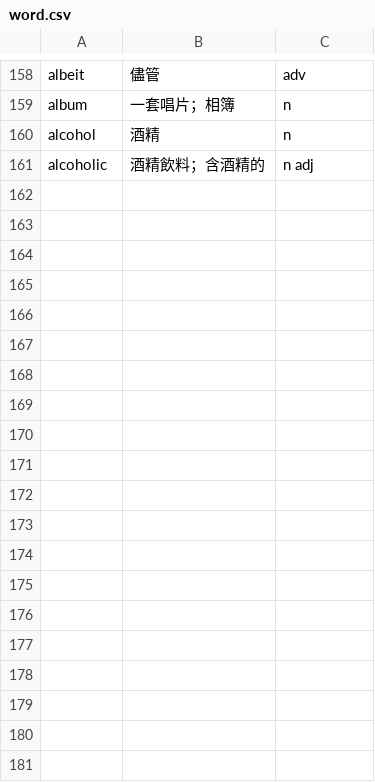
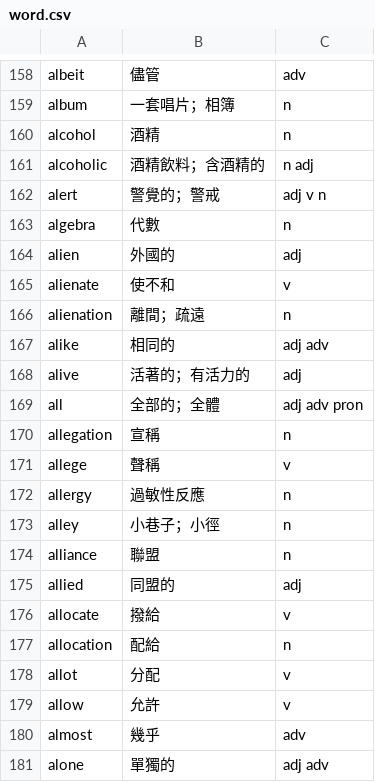
Before and after one commit to Kevin18Chen/ELTQ, a CSV file: word.csv, drawn as a sheet; only a part is shown, gaps mark what is left out; the diff names each change by its address in the sheet, - before the commit and + after, or states it on an @@ line.

Commit message:
add word 180 & add setting function

```diff
--- a/word.csv
+++ b/word.csv
+row 162: alert | 警覺的；警戒 | adj v n
+row 163: algebra | 代數 | n
+row 164: alien | 外國的 | adj
+row 165: alienate | 使不和 | v
+row 166: alienation | 離間；疏遠 | n
+row 167: alike | 相同的 | adj adv
+row 168: alive | 活著的；有活力的 | adj
+row 169: all | 全部的；全體 | adj adv pron
+row 170: allegation | 宣稱 | n
+row 171: allege | 聲稱 | v
+row 172: allergy | 過敏性反應 | n
+row 173: alley | 小巷子；小徑 | n
+row 174: alliance | 聯盟 | n
+row 175: allied | 同盟的 | adj
+row 176: allocate | 撥給 | v
+row 177: allocation | 配給 | n
+row 178: allot | 分配 | v
+row 179: allow | 允許 | v
+row 180: almost | 幾乎 | adv
+row 181: alone | 單獨的 | adj adv
```
Also changed, not shown: 1 other file.
